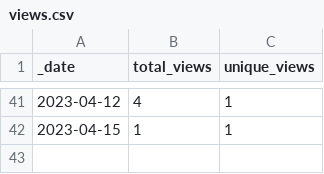
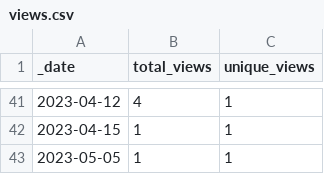
Before and after one commit to opentecr/opentecr, a CSV file: traffic/views.csv, drawn as a sheet; only a part is shown, gaps mark what is left out.

```diff
--- a/traffic/views.csv
+++ b/traffic/views.csv
@@ -42 +42,2 @@ _date,total_views,unique_views
 2023-04-15,1,1
+2023-05-05,1,1
```
Also changed, not shown: traffic/clones.csv, 1 other file.
